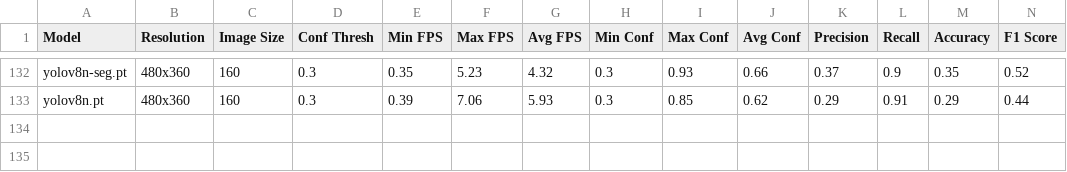
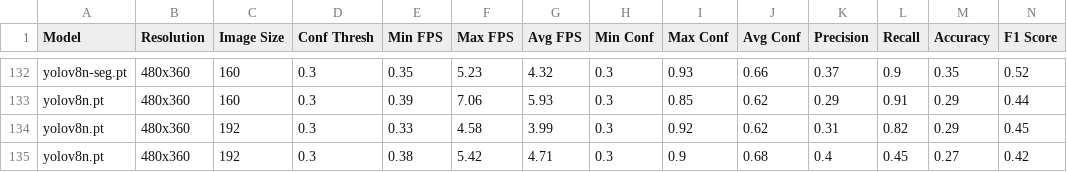
Before and after one commit to Tharun151425/Tharun_VTS, a CSV file: res_yolo.csv, drawn as a sheet; only a part is shown, gaps mark what is left out; rows hold the shown columns only; the diff names each change by its address in the sheet, - before the commit and + after, or states it on an @@ line.

```diff
--- a/res_yolo.csv
+++ b/res_yolo.csv
+row 134: yolov8n.pt | 480x360 | 192 | 0.3 | 0.33 | 4.58 | 3.99 | 0.3 | 0.92 | 0.62 | 0.31 | 0.82 | 0.29 | 0.45
+row 135: yolov8n.pt | 480x360 | 192 | 0.3 | 0.38 | 5.42 | 4.71 | 0.3 | 0.9 | 0.68 | 0.4 | 0.45 | 0.27 | 0.42
```
Also changed, not shown: 5 other files.
